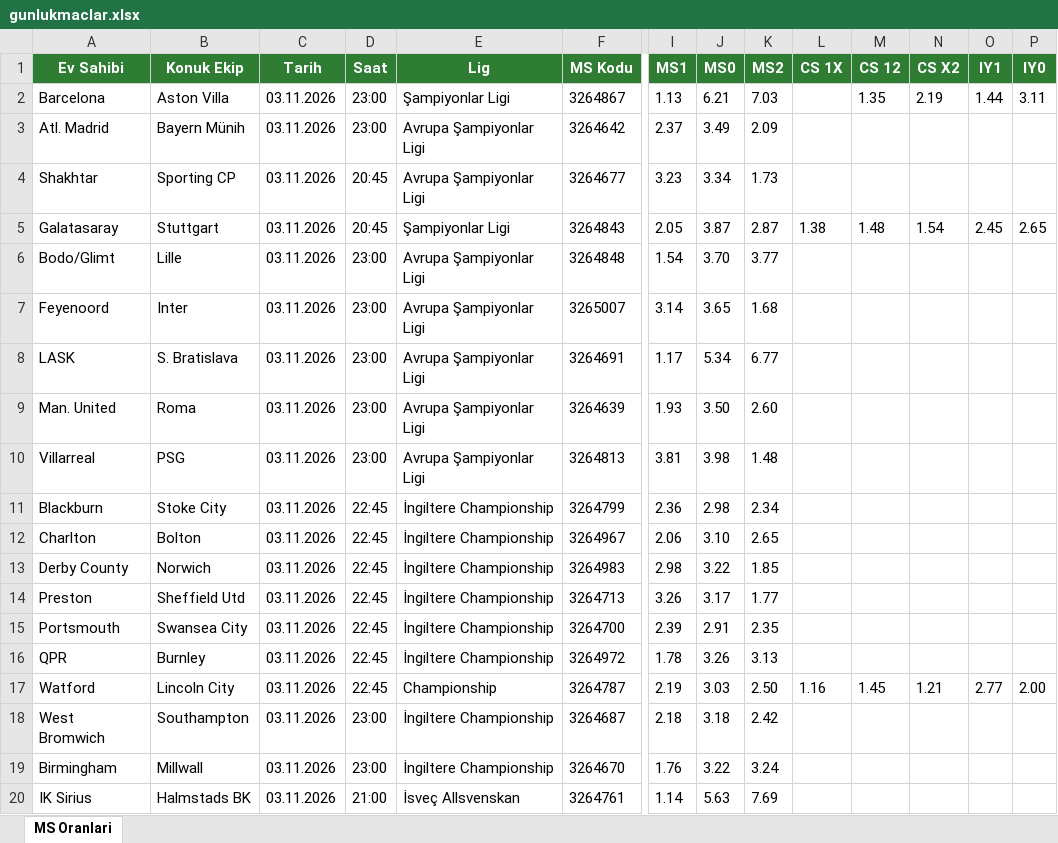
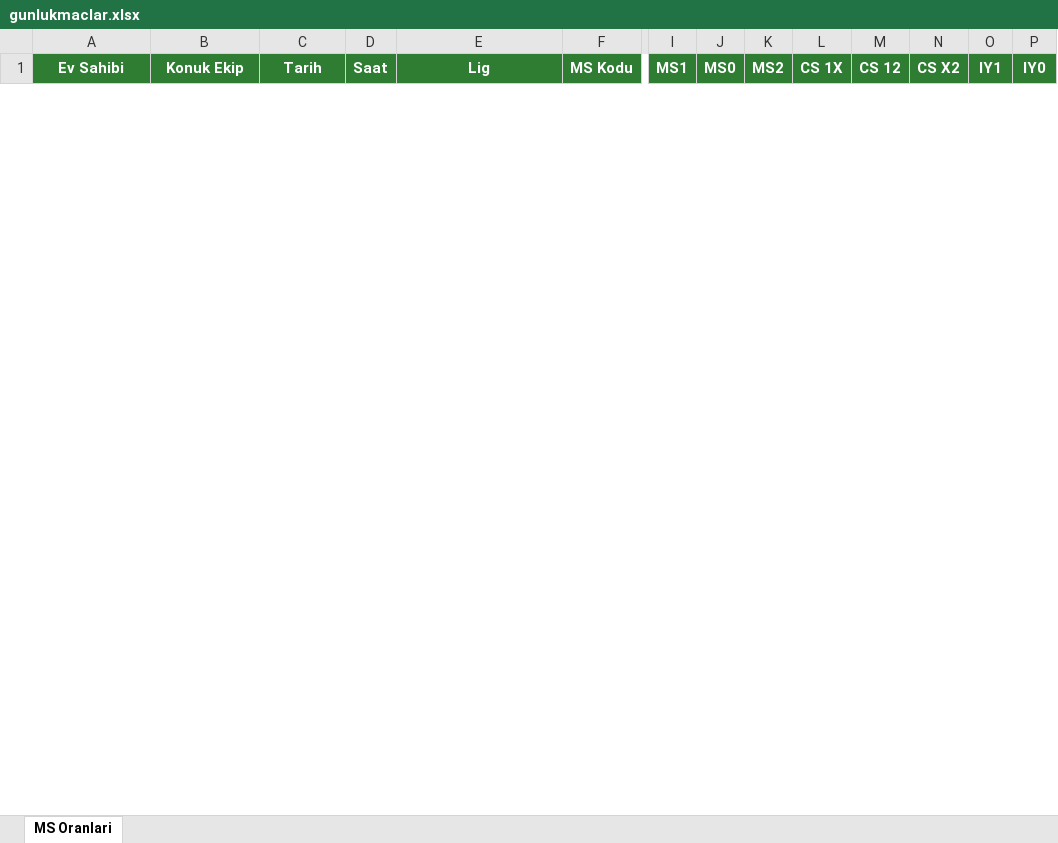
Before and after one commit to camelbox27-lab/oddsy-data, an Excel workbook: iddaa/gunluk/gunlukmaclar.xlsx, sheet MS Oranlari, drawn as a sheet; only a part is shown, gaps mark what is left out; values as stored, in another font and other column widths than the file's, no borders; removed rows and columns are numbered as before the commit, all else as after; rows hold the shown columns only; the diff covers the shown part only; the diff names each change by its address in the sheet, - before the commit and + after, or states it on an @@ line.

```diff
--- a/iddaa/gunluk/gunlukmaclar.xlsx (sheet MS Oranlari)
+++ b/iddaa/gunluk/gunlukmaclar.xlsx (sheet MS Oranlari)
-row 2: Barcelona | Aston Villa | 03.11.2026 | 23:00 | Şampiyonlar Ligi | 3264867 | 1.13 | 6.21 | 7.03 |  | 1.35 | 2.19 | 1.44 | 3.11
-row 3: Atl. Madrid | Bayern Münih | 03.11.2026 | 23:00 | Avrupa Şampiyonlar Ligi | 3264642 | 2.37 | 3.49 | 2.09
-row 4: Shakhtar | Sporting CP | 03.11.2026 | 20:45 | Avrupa Şampiyonlar Ligi | 3264677 | 3.23 | 3.34 | 1.73
-row 5: Galatasaray | Stuttgart | 03.11.2026 | 20:45 | Şampiyonlar Ligi | 3264843 | 2.05 | 3.87 | 2.87 | 1.38 | 1.48 | 1.54 | 2.45 | 2.65
-row 6: Bodo/Glimt | Lille | 03.11.2026 | 23:00 | Avrupa Şampiyonlar Ligi | 3264848 | 1.54 | 3.70 | 3.77
-row 7: Feyenoord | Inter | 03.11.2026 | 23:00 | Avrupa Şampiyonlar Ligi | 3265007 | 3.14 | 3.65 | 1.68
-row 8: LASK | S. Bratislava | 03.11.2026 | 23:00 | Avrupa Şampiyonlar Ligi | 3264691 | 1.17 | 5.34 | 6.77
-row 9: Man. United | Roma | 03.11.2026 | 23:00 | Avrupa Şampiyonlar Ligi | 3264639 | 1.93 | 3.50 | 2.60
-row 10: Villarreal | PSG | 03.11.2026 | 23:00 | Avrupa Şampiyonlar Ligi | 3264813 | 3.81 | 3.98 | 1.48
-row 11: Blackburn | Stoke City | 03.11.2026 | 22:45 | İngiltere Championship | 3264799 | 2.36 | 2.98 | 2.34
-row 12: Charlton | Bolton | 03.11.2026 | 22:45 | İngiltere Championship | 3264967 | 2.06 | 3.10 | 2.65
-row 13: Derby County | Norwich | 03.11.2026 | 22:45 | İngiltere Championship | 3264983 | 2.98 | 3.22 | 1.85
-row 14: Preston | Sheffield Utd | 03.11.2026 | 22:45 | İngiltere Championship | 3264713 | 3.26 | 3.17 | 1.77
-row 15: Portsmouth | Swansea City | 03.11.2026 | 22:45 | İngiltere Championship | 3264700 | 2.39 | 2.91 | 2.35
-row 16: QPR | Burnley | 03.11.2026 | 22:45 | İngiltere Championship | 3264972 | 1.78 | 3.26 | 3.13
-row 17: Watford | Lincoln City | 03.11.2026 | 22:45 | Championship | 3264787 | 2.19 | 3.03 | 2.50 | 1.16 | 1.45 | 1.21 | 2.77 | 2.00
-row 18: West Bromwich | Southampton | 03.11.2026 | 23:00 | İngiltere Championship | 3264687 | 2.18 | 3.18 | 2.42
-row 19: Birmingham | Millwall | 03.11.2026 | 23:00 | İngiltere Championship | 3264670 | 1.76 | 3.22 | 3.24
-row 20: IK Sirius | Halmstads BK | 03.11.2026 | 21:00 | İsveç Allsvenskan | 3264761 | 1.14 | 5.63 | 7.69
```
Also changed, not shown: 18 added rows and 4 removed rows elsewhere in this sheet, bet365/04112026.xlsx, 3 other files.
